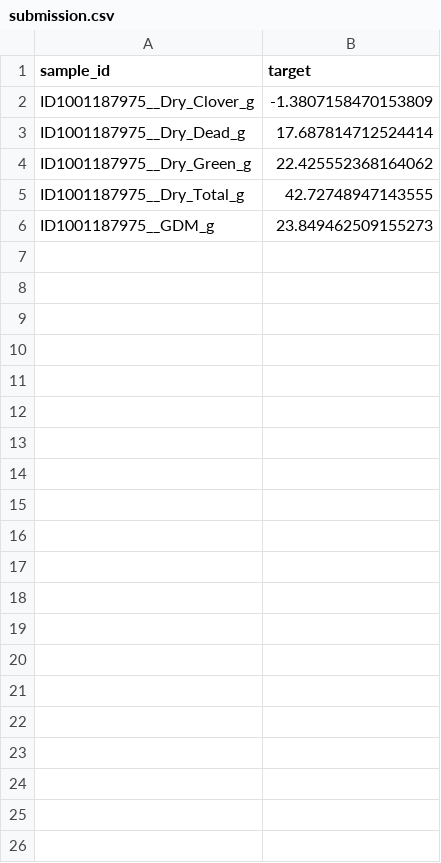
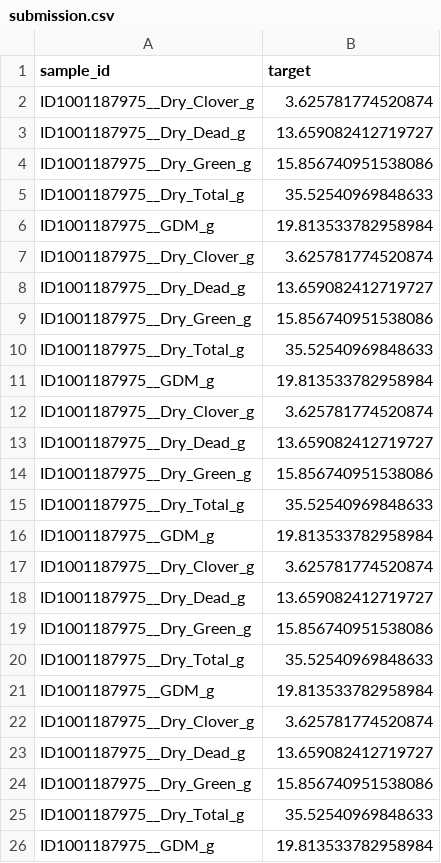
Before and after one commit to axiomchronicles/neural_network_learning, a CSV file: csiro_biomass/submission.csv, drawn as a sheet.

Commit message:
CSIRO Biomass | Model Prediction (changes _2)

```diff
--- a/csiro_biomass/submission.csv
+++ b/csiro_biomass/submission.csv
@@ -1,6 +1,26 @@
 sample_id,target
-ID1001187975__Dry_Clover_g,-1.3807158470153809
-ID1001187975__Dry_Dead_g,17.687814712524414
-ID1001187975__Dry_Green_g,22.425552368164062
-ID1001187975__Dry_Total_g,42.72748947143555
-ID1001187975__GDM_g,23.849462509155273
+ID1001187975__Dry_Clover_g,3.625781774520874
+ID1001187975__Dry_Dead_g,13.659082412719727
+ID1001187975__Dry_Green_g,15.856740951538086
+ID1001187975__Dry_Total_g,35.52540969848633
+ID1001187975__GDM_g,19.813533782958984
+ID1001187975__Dry_Clover_g,3.625781774520874
+ID1001187975__Dry_Dead_g,13.659082412719727
+ID1001187975__Dry_Green_g,15.856740951538086
+ID1001187975__Dry_Total_g,35.52540969848633
+ID1001187975__GDM_g,19.813533782958984
+ID1001187975__Dry_Clover_g,3.625781774520874
+ID1001187975__Dry_Dead_g,13.659082412719727
+ID1001187975__Dry_Green_g,15.856740951538086
+ID1001187975__Dry_Total_g,35.52540969848633
+ID1001187975__GDM_g,19.813533782958984
+ID1001187975__Dry_Clover_g,3.625781774520874
+ID1001187975__Dry_Dead_g,13.659082412719727
+ID1001187975__Dry_Green_g,15.856740951538086
+ID1001187975__Dry_Total_g,35.52540969848633
+ID1001187975__GDM_g,19.813533782958984
+ID1001187975__Dry_Clover_g,3.625781774520874
+ID1001187975__Dry_Dead_g,13.659082412719727
+ID1001187975__Dry_Green_g,15.856740951538086
+ID1001187975__Dry_Total_g,35.52540969848633
+ID1001187975__GDM_g,19.813533782958984
```
Also changed, not shown: 1 other file.
